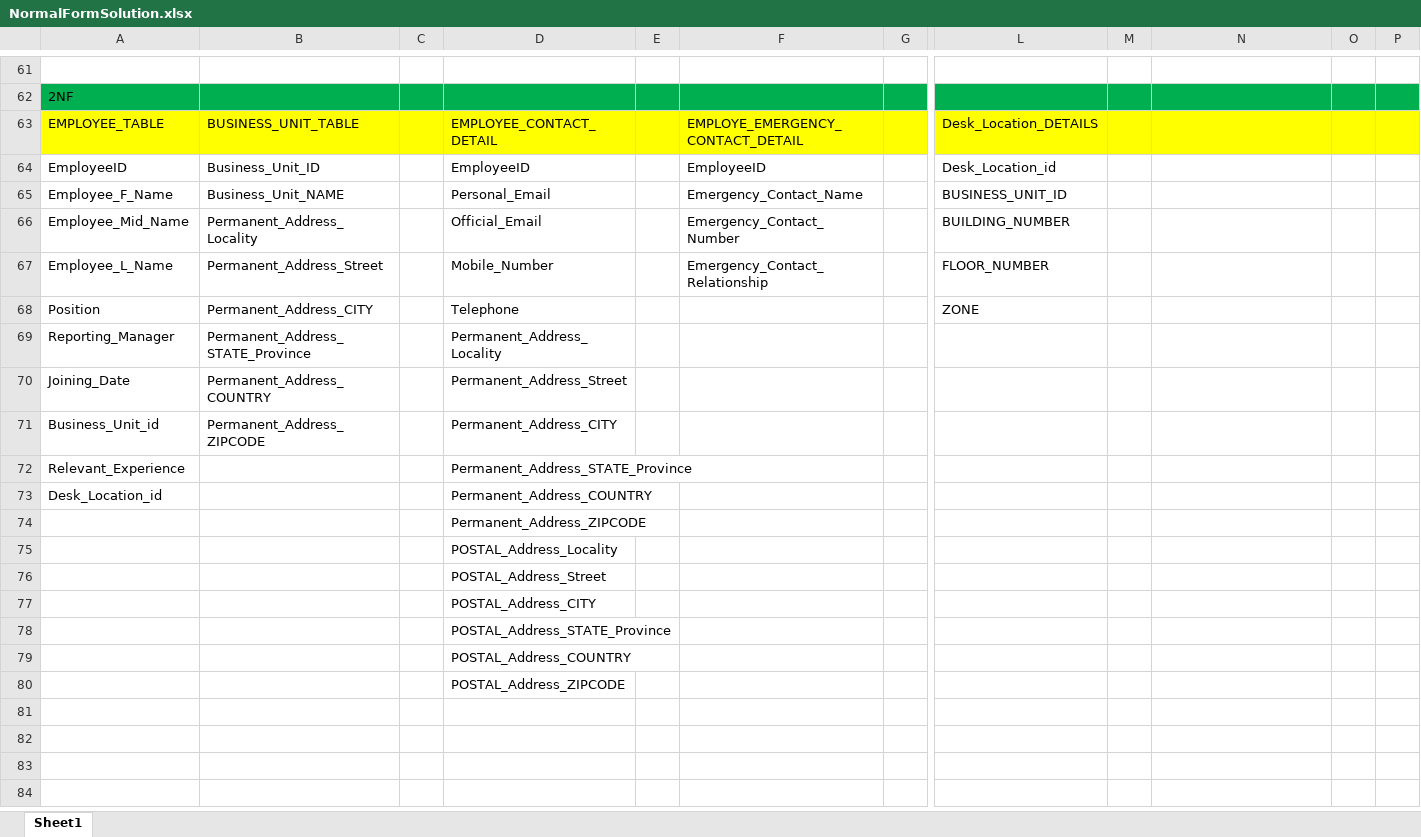
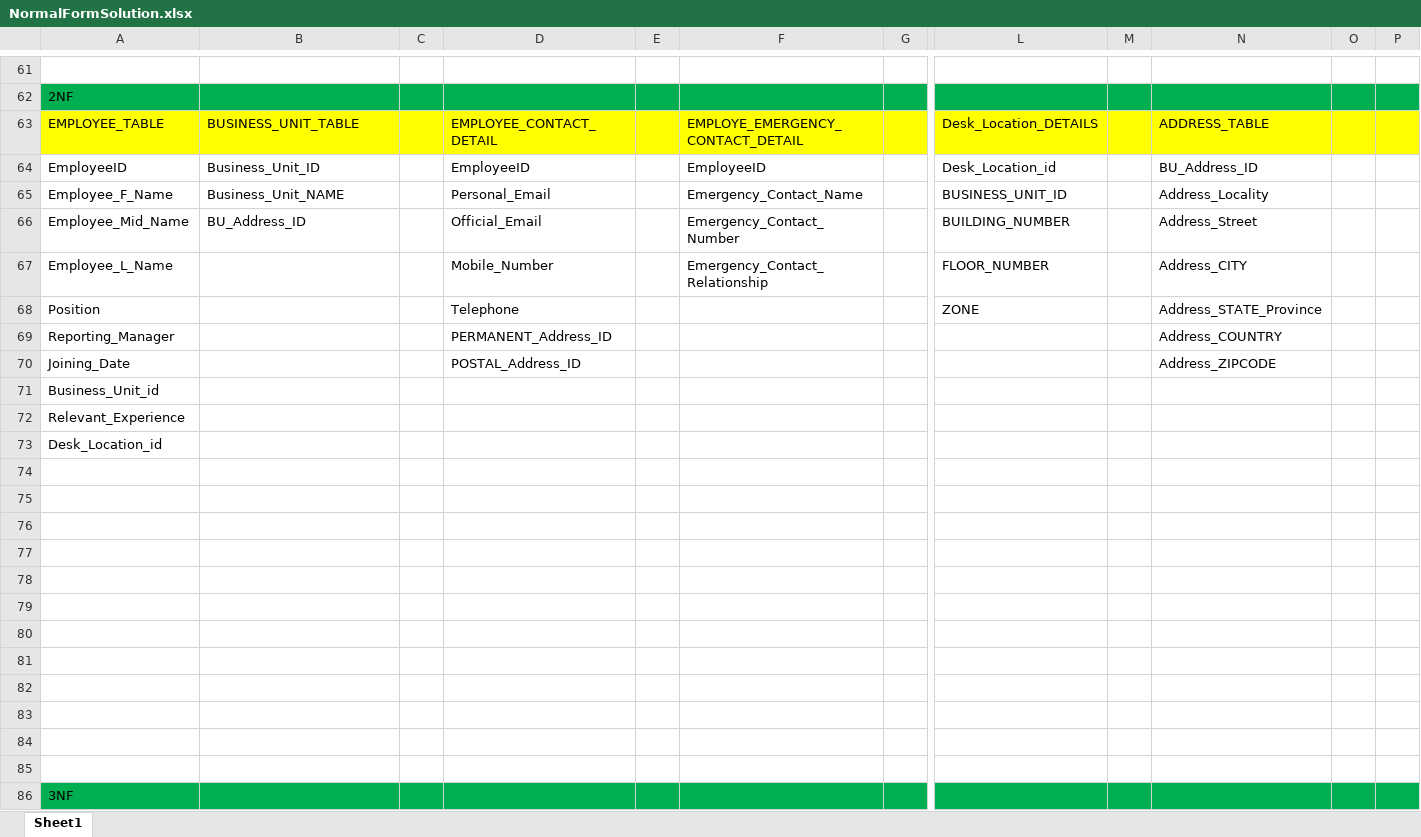
Before and after one commit to virendrac/Java-Learning-Old, an Excel workbook: DATA_SET_SOLUTION/NormalFormSolution.xlsx, sheet Sheet1, drawn as a sheet; only a part is shown, gaps mark what is left out; values as stored, in another font and other column widths than the file's, no borders; rows hold the shown columns only; the diff covers the shown part only; the diff names each change by its address in the sheet, - before the commit and + after, or states it on an @@ line.

Commit message:
Reiterated solution

```diff
--- a/DATA_SET_SOLUTION/NormalFormSolution.xlsx (sheet Sheet1)
+++ b/DATA_SET_SOLUTION/NormalFormSolution.xlsx (sheet Sheet1)
-N63: (empty)
+N63: ADDRESS_TABLE
-N64: (empty)
+N64: BU_Address_ID
-N65: (empty)
+N65: Address_Locality
-B66: Permanent_Address_Locality
+B66: BU_Address_ID
-N66: (empty)
+N66: Address_Street
-B67: Permanent_Address_Street
+B67: (empty)
-N67: (empty)
+N67: Address_CITY
-B68: Permanent_Address_CITY
+B68: (empty)
-N68: (empty)
+N68: Address_STATE_Province
-B69: Permanent_Address_STATE_Province
+B69: (empty)
-D69: Permanent_Address_Locality
+D69: PERMANENT_Address_ID
-N69: (empty)
+N69: Address_COUNTRY
-B70: Permanent_Address_COUNTRY
+B70: (empty)
-D70: Permanent_Address_Street
+D70: POSTAL_Address_ID
-N70: (empty)
+N70: Address_ZIPCODE
-B71: Permanent_Address_ZIPCODE
+B71: (empty)
-D71: Permanent_Address_CITY
+D71: (empty)
-D72: Permanent_Address_STATE_Province
+D72: (empty)
-D73: Permanent_Address_COUNTRY
+D73: (empty)
-D74: Permanent_Address_ZIPCODE
+D74: (empty)
-D75: POSTAL_Address_Locality
+D75: (empty)
-D76: POSTAL_Address_Street
+D76: (empty)
-D77: POSTAL_Address_CITY
+D77: (empty)
-D78: POSTAL_Address_STATE_Province
+D78: (empty)
-D79: POSTAL_Address_COUNTRY
+D79: (empty)
-D80: POSTAL_Address_ZIPCODE
+D80: (empty)
+row 81: (empty)
+row 82: (empty)
+row 83: (empty)
+row 84: (empty)
+row 85: (empty)
+row 86: 3NF
```
Also changed, not shown: 11 added rows elsewhere in this sheet.
